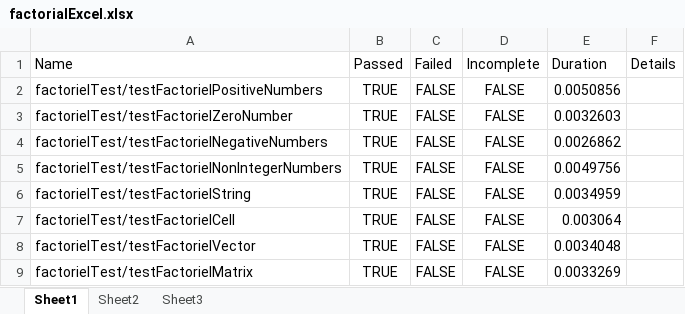
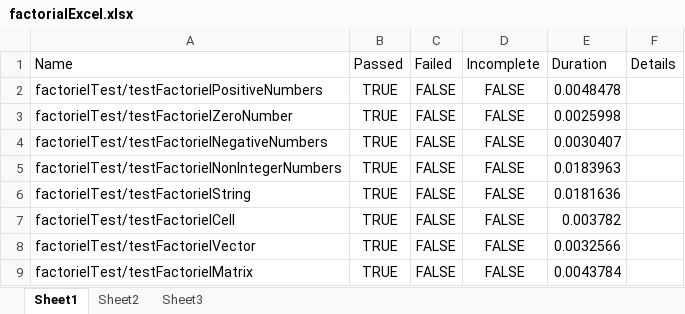
Before and after one commit to SinisaRunjic/factorial, an Excel workbook: factorielTest/factorialExcel.xlsx, sheet Sheet1, drawn as a sheet; values as stored, in another font and other column widths than the file's, no borders; the diff names each change by its address in the sheet, - before the commit and + after, or states it on an @@ line.

```diff
--- a/factorielTest/factorialExcel.xlsx (sheet Sheet1)
+++ b/factorielTest/factorialExcel.xlsx (sheet Sheet1)
-E2 (Duration): 0.0050856
+E2 (Duration): 0.0048478
-E3 (Duration): 0.0032603
+E3 (Duration): 0.0025998
-E4 (Duration): 0.0026862
+E4 (Duration): 0.0030407
-E5 (Duration): 0.0049756
+E5 (Duration): 0.0183963
-E6 (Duration): 0.0034959
+E6 (Duration): 0.0181636
-E7 (Duration): 0.003064
+E7 (Duration): 0.003782
-E8 (Duration): 0.0034048
+E8 (Duration): 0.0032566
-E9 (Duration): 0.0033269
+E9 (Duration): 0.0043784
```
Also changed, not shown: 8 other files.
